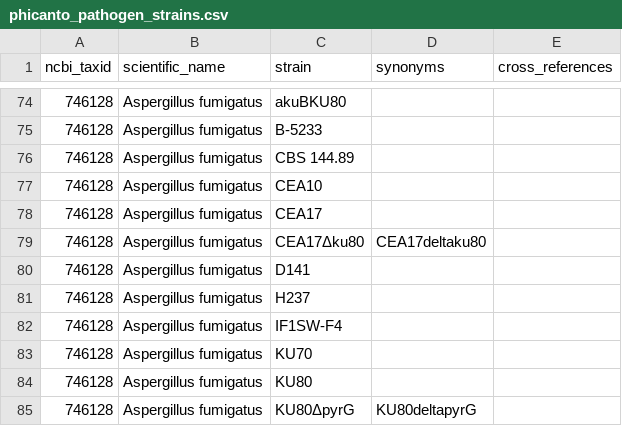
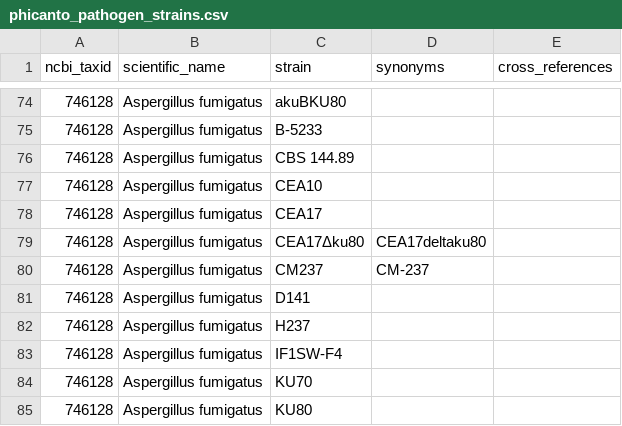
Before and after one commit to PHI-base/data, a CSV file: strains/phicanto_pathogen_strains.csv, drawn as a sheet; only a part is shown, gaps mark what is left out; the shorter side is filled out with more unchanged rows.

Commit message:
Add CM237 strain for Aspergillus fumigatus
Closes #22

```diff
--- a/strains/phicanto_pathogen_strains.csv
+++ b/strains/phicanto_pathogen_strains.csv
@@ -79,2 +79,3 @@
 746128,"Aspergillus fumigatus","CEA17Δku80","CEA17deltaku80",""
+746128,"Aspergillus fumigatus","CM237","CM-237",""
 746128,"Aspergillus fumigatus","D141","",""
```
